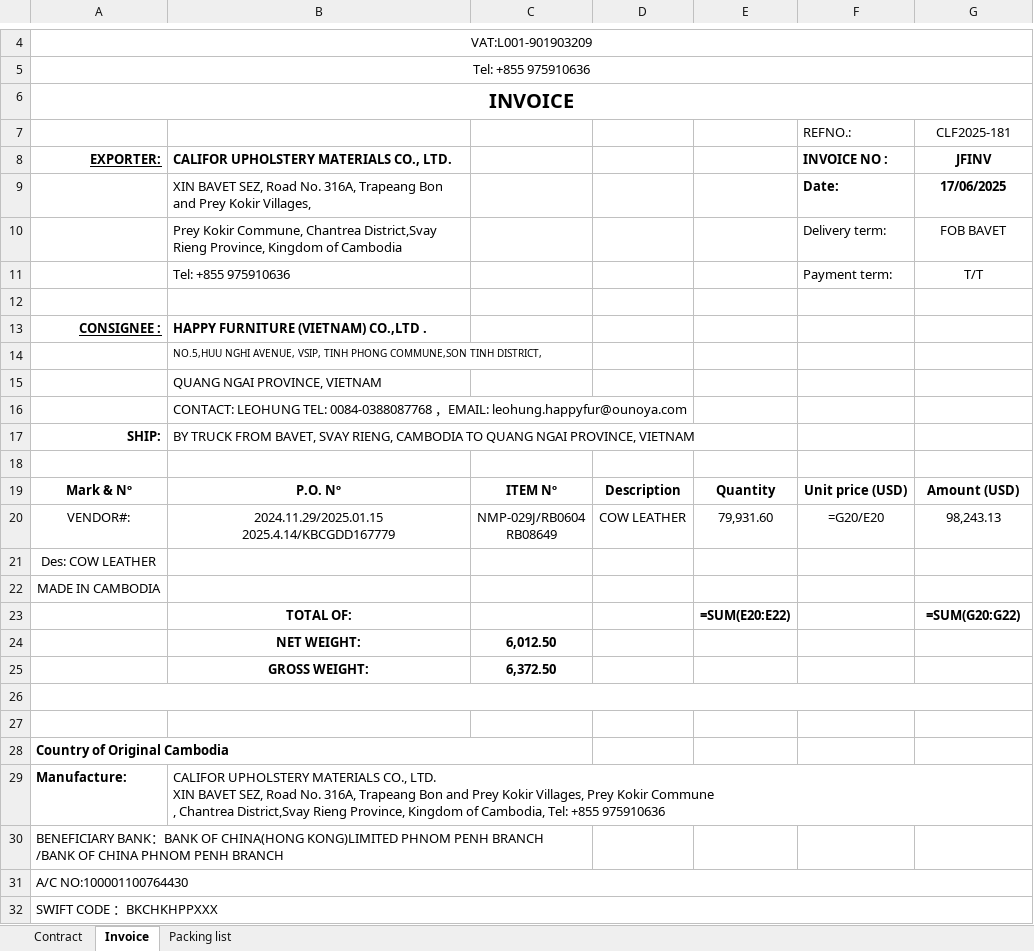
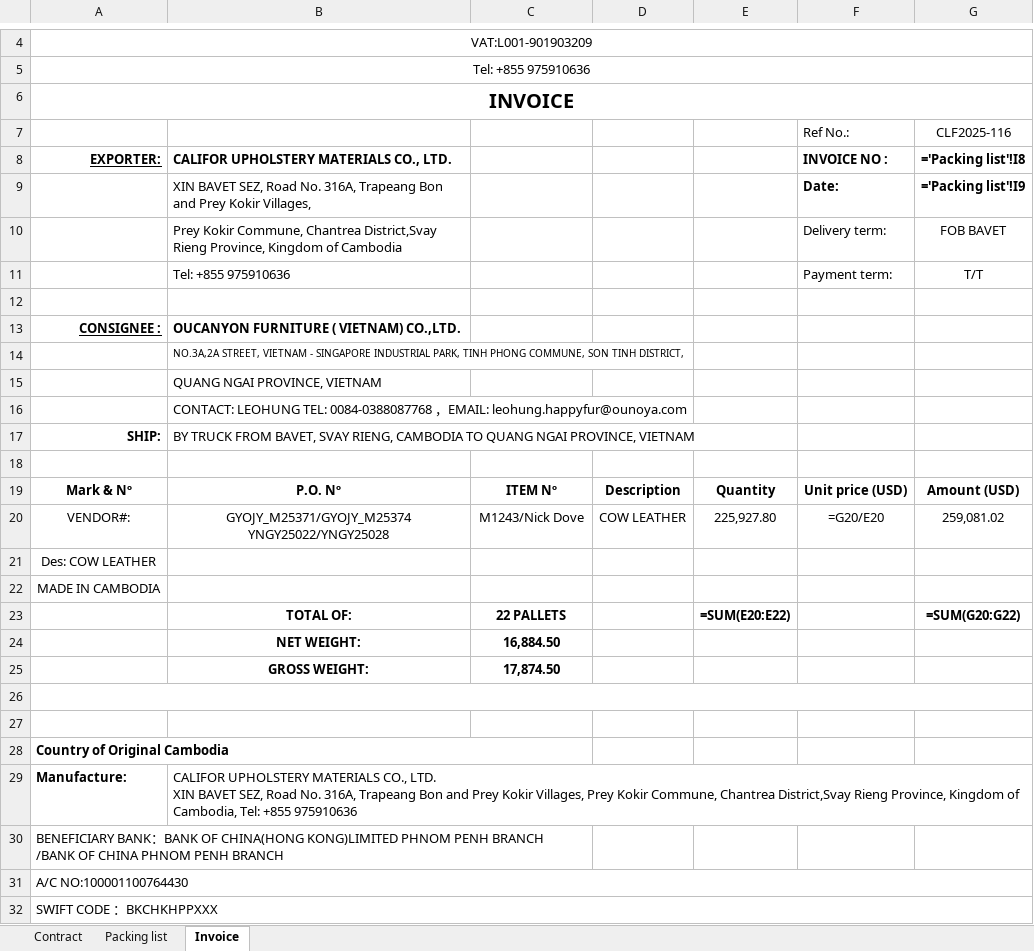
Before and after one commit to GiyoXD/automate-invoice, an Excel workbook: invoice_gen/result.xlsx, sheet Invoice, drawn as a sheet; only a part is shown, gaps mark what is left out; values as stored, in another font and other column widths than the file's, no borders; formulas without a stored value are shown as written; charts and pictures and conditional formats not drawn; removed rows and columns are numbered as before the commit, all else as after; ↵ is a line break in a cell; the diff names each change by its address in the sheet, - before the commit and + after, or states it on an @@ line.

```diff
--- a/invoice_gen/result.xlsx (sheet Invoice)
+++ b/invoice_gen/result.xlsx (sheet Invoice)
@@ sheet tab order changed: Contract | Packing list | Invoice @@
-row 7:  |  |  |  |  | REFNO.: | CLF2025-181
+row 7:  |  |  |  |  | Ref No.: | CLF2025-116
-G8: JFINV
+G8: ='Packing list'!I8
-G9: 17/06/2025
+G9: ='Packing list'!I9
-B13: HAPPY FURNITURE (VIETNAM) CO.,LTD .
+B13: OUCANYON FURNITURE ( VIETNAM) CO.,LTD.
-B14: NO.5,HUU NGHI AVENUE, VSIP, TINH PHONG COMMUNE,SON TINH DISTRICT,
+B14: NO.3A,2A STREET, VIETNAM - SINGAPORE INDUSTRIAL PARK, TINH PHONG COMMUNE, SON TINH DISTRICT,
-B20: 2024.11.29/2025.01.15 ↵ 2025.4.14/KBCGDD167779
+B20: GYOJY_M25371/GYOJY_M25374 ↵ YNGY25022/YNGY25028
-C20: NMP-029J/RB0604 ↵ RB08649
+C20: M1243/Nick Dove
-E20: 79,931.60
+E20: 225,927.80
-G20: 98,243.13
+G20: 259,081.02
-C23: (empty)
+C23: 22 PALLETS
-C24: 6,012.50
+C24: 16,884.50
-C25: 6,372.50
+C25: 17,874.50
-B29: …Prey Kokir Commune ↵ , Chantrea District,Svay…
+B29: …Prey Kokir Commune, Chantrea District,Svay…
```
Also changed, not shown: sheet Packing list, sheet Contract, charts or pictures, 2 other files.
